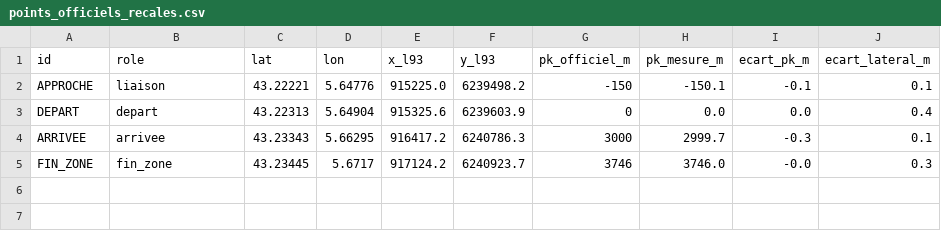
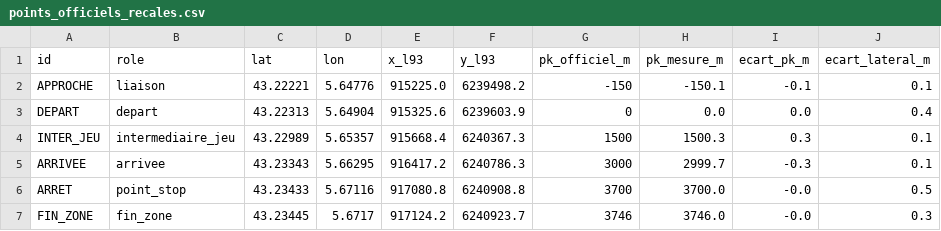
Before and after one commit to Vico1724/python, a CSV file: acr-montee-ceyreste/data/processed/points_officiels_recales.csv, drawn as a sheet; the diff names each change by its address in the sheet, - before the commit and + after, or states it on an @@ line.

```diff
--- a/acr-montee-ceyreste/data/processed/points_officiels_recales.csv
+++ b/acr-montee-ceyreste/data/processed/points_officiels_recales.csv
+row 4: INTER_JEU | intermediaire_jeu | 43.22989 | 5.65357 | 915668.4 | 6240367.3 | 1500 | 1500.3 | 0.3 | 0.1
+row 6: ARRET | point_stop | 43.23433 | 5.67116 | 917080.8 | 6240908.8 | 3700 | 3700.0 | -0.0 | 0.5
```
Also changed, not shown: acr-montee-ceyreste/data/processed/axe_bdtopo_l93.csv, acr-montee-ceyreste/data/processed/troncons_es.csv, 29 other files.
